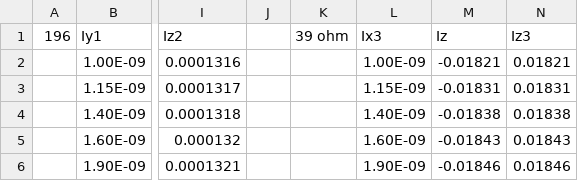
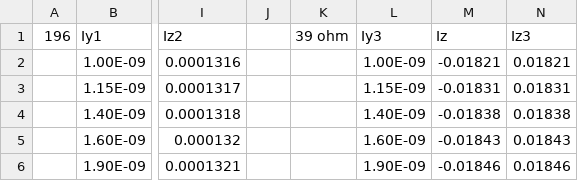
Before and after one commit to bringsyrup/CircuitsLabs, a CSV file: lab4/2/exp2take2.csv, drawn as a sheet; only a part is shown, gaps mark what is left out; the diff names each change by its address in the sheet, - before the commit and + after, or states it on an @@ line.

```diff
--- a/lab4/2/exp2take2.csv
+++ b/lab4/2/exp2take2.csv
-L1: Ix3
+L1: Iy3
```
Also changed, not shown: 1 other file.
